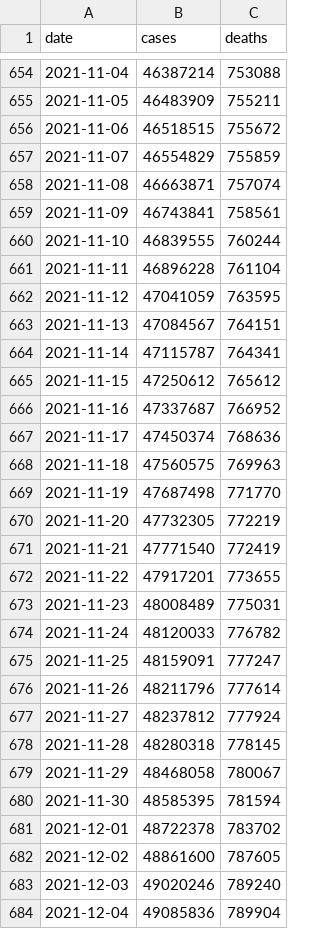
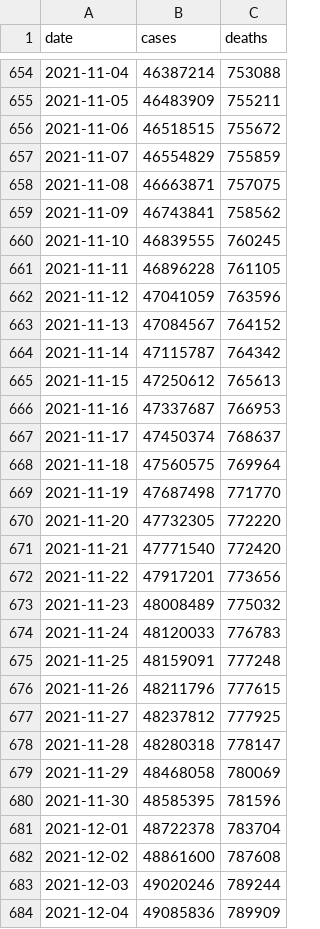
Before and after one commit to okyanusoz/covid19-us-predictions-data, a CSV file: dataset.csv, drawn as a sheet; only a part is shown, gaps mark what is left out; the diff covers the shown part only.

```diff
--- a/dataset.csv
+++ b/dataset.csv
@@ -657,28 +657,28 @@ date,cases,deaths
 2021-11-07,46554829,755859
-2021-11-08,46663871,757074
-2021-11-09,46743841,758561
-2021-11-10,46839555,760244
-2021-11-11,46896228,761104
-2021-11-12,47041059,763595
-2021-11-13,47084567,764151
-2021-11-14,47115787,764341
-2021-11-15,47250612,765612
-2021-11-16,47337687,766952
-2021-11-17,47450374,768636
-2021-11-18,47560575,769963
+2021-11-08,46663871,757075
+2021-11-09,46743841,758562
+2021-11-10,46839555,760245
+2021-11-11,46896228,761105
+2021-11-12,47041059,763596
+2021-11-13,47084567,764152
+2021-11-14,47115787,764342
+2021-11-15,47250612,765613
+2021-11-16,47337687,766953
+2021-11-17,47450374,768637
+2021-11-18,47560575,769964
 2021-11-19,47687498,771770
-2021-11-20,47732305,772219
-2021-11-21,47771540,772419
-2021-11-22,47917201,773655
-2021-11-23,48008489,775031
-2021-11-24,48120033,776782
-2021-11-25,48159091,777247
-2021-11-26,48211796,777614
-2021-11-27,48237812,777924
-2021-11-28,48280318,778145
-2021-11-29,48468058,780067
-2021-11-30,48585395,781594
-2021-12-01,48722378,783702
-2021-12-02,48861600,787605
-2021-12-03,49020246,789240
-2021-12-04,49085836,789904
+2021-11-20,47732305,772220
+2021-11-21,47771540,772420
+2021-11-22,47917201,773656
+2021-11-23,48008489,775032
+2021-11-24,48120033,776783
+2021-11-25,48159091,777248
+2021-11-26,48211796,777615
+2021-11-27,48237812,777925
+2021-11-28,48280318,778147
+2021-11-29,48468058,780069
+2021-11-30,48585395,781596
+2021-12-01,48722378,783704
+2021-12-02,48861600,787608
+2021-12-03,49020246,789244
+2021-12-04,49085836,789909
```
Also changed, not shown: 1 added row and 63 edited cells elsewhere in this file, 1 other file.
